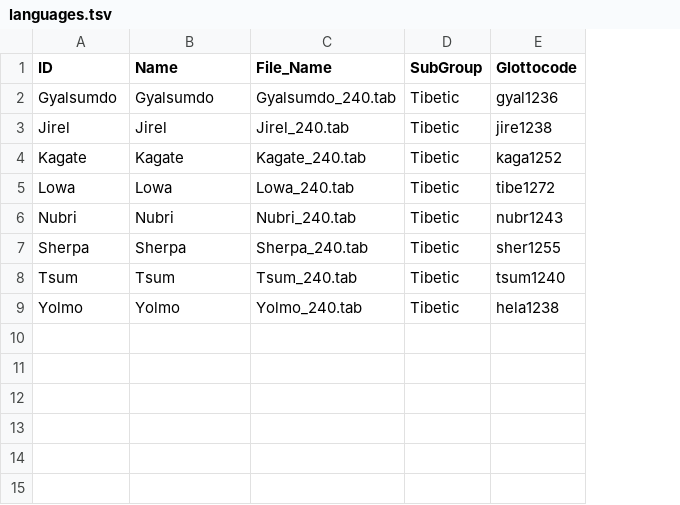
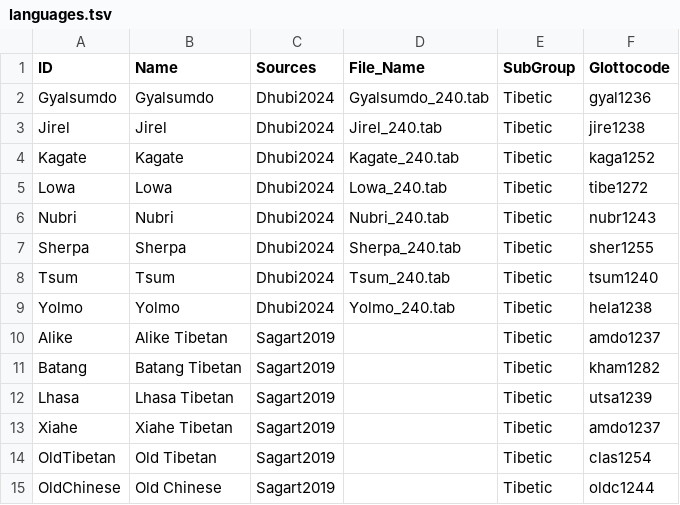
Before and after one commit to lexibank/dhakalsouthwesttibetic, a TSV file: etc/languages.tsv, drawn as a sheet; the diff names each change by its address in the sheet, - before the commit and + after, or states it on an @@ line.

```diff
--- a/etc/languages.tsv
+++ b/etc/languages.tsv
+column C (Sources), rows 2-9: all Dhubi2024
+row 10: Alike | Alike Tibetan | Sagart2019 |  | Tibetic | amdo1237
+row 11: Batang | Batang Tibetan | Sagart2019 |  | Tibetic | kham1282
+row 12: Lhasa | Lhasa Tibetan | Sagart2019 |  | Tibetic | utsa1239
+row 13: Xiahe | Xiahe Tibetan | Sagart2019 |  | Tibetic | amdo1237
+row 14: OldTibetan | Old Tibetan | Sagart2019 |  | Tibetic | clas1254
+row 15: OldChinese | Old Chinese | Sagart2019 |  | Tibetic | oldc1244
```
Also changed, not shown: cldf/languages.csv, raw/data.tsv, 21 other files.
